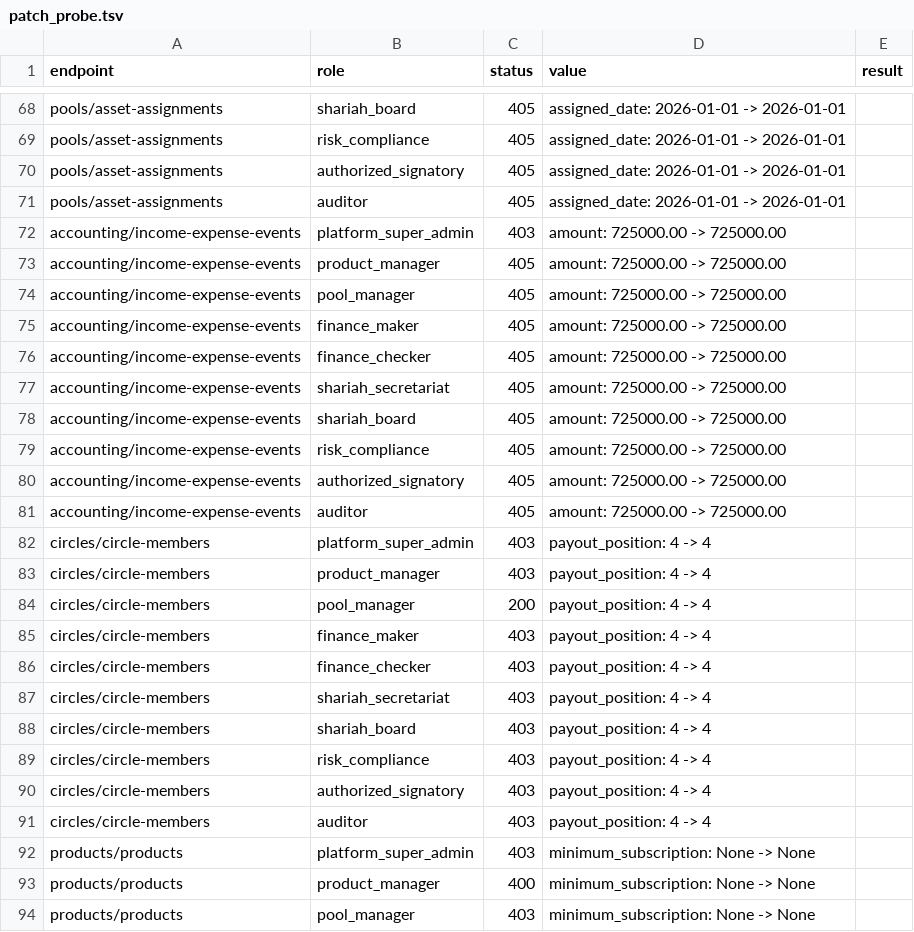
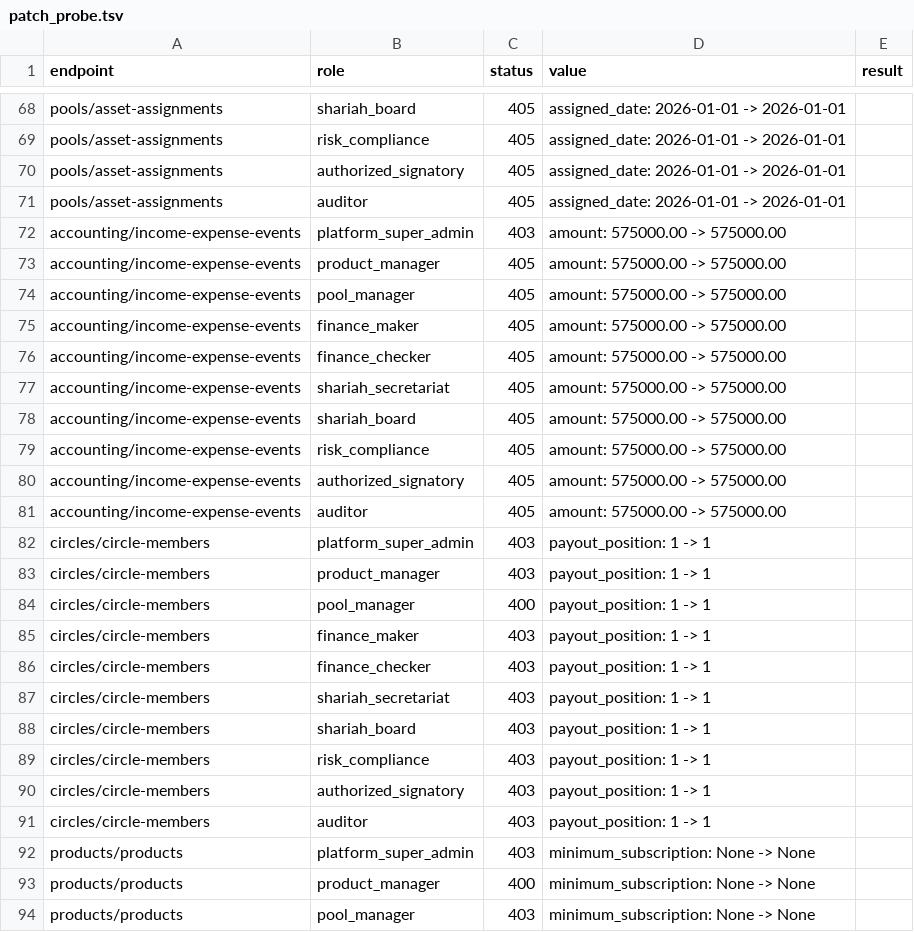
Before and after one commit to rajatalha123456/Amanah-Pool-OS, a TSV file: audit_reports/evidence/patch_probe.tsv, drawn as a sheet; only a part is shown, gaps mark what is left out; the diff covers the shown part only.

```diff
--- a/audit_reports/evidence/patch_probe.tsv
+++ b/audit_reports/evidence/patch_probe.tsv
@@ -71,22 +71,22 @@ pools/asset-assignments	authorized_signatory	405	assigned_date: 2026-01-01 -> 20
 pools/asset-assignments	auditor	405	assigned_date: 2026-01-01 -> 2026-01-01	
-accounting/income-expense-events	platform_super_admin	403	amount: 725000.00 -> 725000.00	
-accounting/income-expense-events	product_manager	405	amount: 725000.00 -> 725000.00	
-accounting/income-expense-events	pool_manager	405	amount: 725000.00 -> 725000.00	
-accounting/income-expense-events	finance_maker	405	amount: 725000.00 -> 725000.00	
-accounting/income-expense-events	finance_checker	405	amount: 725000.00 -> 725000.00	
-accounting/income-expense-events	shariah_secretariat	405	amount: 725000.00 -> 725000.00	
-accounting/income-expense-events	shariah_board	405	amount: 725000.00 -> 725000.00	
-accounting/income-expense-events	risk_compliance	405	amount: 725000.00 -> 725000.00	
-accounting/income-expense-events	authorized_signatory	405	amount: 725000.00 -> 725000.00	
-accounting/income-expense-events	auditor	405	amount: 725000.00 -> 725000.00	
-circles/circle-members	platform_super_admin	403	payout_position: 4 -> 4	
-circles/circle-members	product_manager	403	payout_position: 4 -> 4	
-circles/circle-members	pool_manager	200	payout_position: 4 -> 4	
-circles/circle-members	finance_maker	403	payout_position: 4 -> 4	
-circles/circle-members	finance_checker	403	payout_position: 4 -> 4	
-circles/circle-members	shariah_secretariat	403	payout_position: 4 -> 4	
-circles/circle-members	shariah_board	403	payout_position: 4 -> 4	
-circles/circle-members	risk_compliance	403	payout_position: 4 -> 4	
-circles/circle-members	authorized_signatory	403	payout_position: 4 -> 4	
-circles/circle-members	auditor	403	payout_position: 4 -> 4	
+accounting/income-expense-events	platform_super_admin	403	amount: 575000.00 -> 575000.00	
+accounting/income-expense-events	product_manager	405	amount: 575000.00 -> 575000.00	
+accounting/income-expense-events	pool_manager	405	amount: 575000.00 -> 575000.00	
+accounting/income-expense-events	finance_maker	405	amount: 575000.00 -> 575000.00	
+accounting/income-expense-events	finance_checker	405	amount: 575000.00 -> 575000.00	
+accounting/income-expense-events	shariah_secretariat	405	amount: 575000.00 -> 575000.00	
+accounting/income-expense-events	shariah_board	405	amount: 575000.00 -> 575000.00	
+accounting/income-expense-events	risk_compliance	405	amount: 575000.00 -> 575000.00	
+accounting/income-expense-events	authorized_signatory	405	amount: 575000.00 -> 575000.00	
+accounting/income-expense-events	auditor	405	amount: 575000.00 -> 575000.00	
+circles/circle-members	platform_super_admin	403	payout_position: 1 -> 1	
+circles/circle-members	product_manager	403	payout_position: 1 -> 1	
+circles/circle-members	pool_manager	400	payout_position: 1 -> 1	
+circles/circle-members	finance_maker	403	payout_position: 1 -> 1	
+circles/circle-members	finance_checker	403	payout_position: 1 -> 1	
+circles/circle-members	shariah_secretariat	403	payout_position: 1 -> 1	
+circles/circle-members	shariah_board	403	payout_position: 1 -> 1	
+circles/circle-members	risk_compliance	403	payout_position: 1 -> 1	
+circles/circle-members	authorized_signatory	403	payout_position: 1 -> 1	
+circles/circle-members	auditor	403	payout_position: 1 -> 1	
 products/products	platform_super_admin	403	minimum_subscription: None -> None	
```
Also changed, not shown: 30 edited cells elsewhere in this file, 6 other files.
